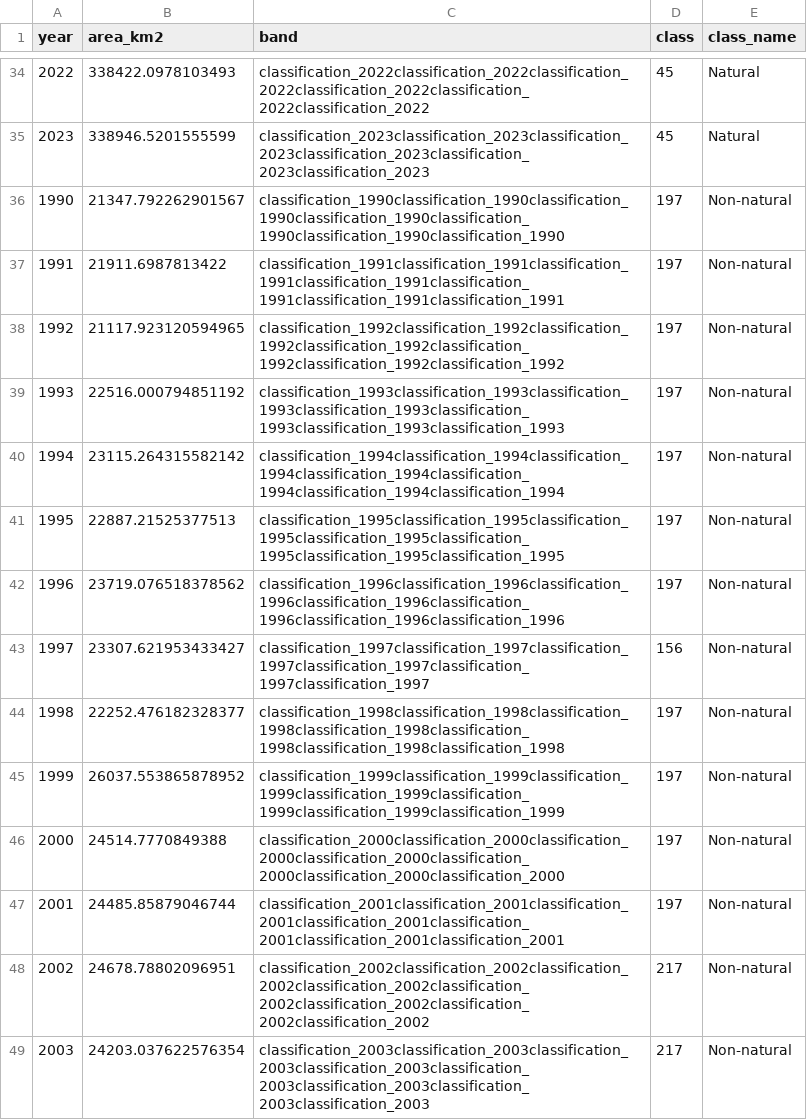
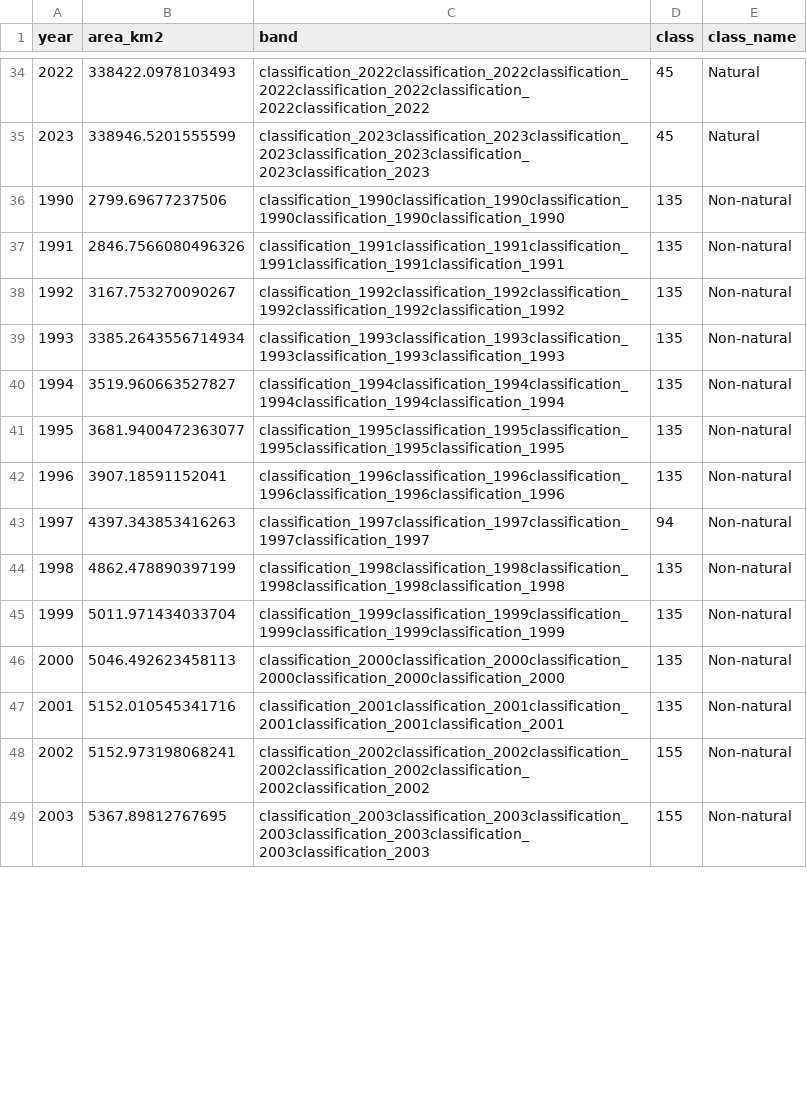
Before and after one commit to larissavaladao/time_series_curuai, a CSV file: datasets/Parameters Time series/lulc_curuaiN2.csv, drawn as a sheet; only a part is shown, gaps mark what is left out; the diff covers the shown part only.

```diff
--- a/datasets/Parameters Time series/lulc_curuaiN2.csv
+++ b/datasets/Parameters Time series/lulc_curuaiN2.csv
@@ -35,15 +35,15 @@ year,area_km2,band,class,class_name
 2023,338946.5201555599,classification_2023classification_2023classification_2023classification_2023classification_2023classification_2023,45,Natural
-1990,21347.792262901567,classification_1990classification_1990classification_1990classification_1990classification_1990classification_1990classification_1990,197,Non-natural
-1991,21911.6987813422,classification_1991classification_1991classification_1991classification_1991classification_1991classification_1991classification_1991,197,Non-natural
-1992,21117.923120594965,classification_1992classification_1992classification_1992classification_1992classification_1992classification_1992classification_1992,197,Non-natural
-1993,22516.000794851192,classification_1993classification_1993classification_1993classification_1993classification_1993classification_1993classification_1993,197,Non-natural
-1994,23115.264315582142,classification_1994classification_1994classification_1994classification_1994classification_1994classification_1994classification_1994,197,Non-natural
-1995,22887.21525377513,classification_1995classification_1995classification_1995classification_1995classification_1995classification_1995classification_1995,197,Non-natural
-1996,23719.076518378562,classification_1996classification_1996classification_1996classification_1996classification_1996classification_1996classification_1996,197,Non-natural
-1997,23307.621953433427,classification_1997classification_1997classification_1997classification_1997classification_1997classification_1997,156,Non-natural
-1998,22252.476182328377,classification_1998classification_1998classification_1998classification_1998classification_1998classification_1998classification_1998,197,Non-natural
-1999,26037.553865878952,classification_1999classification_1999classification_1999classification_1999classification_1999classification_1999classification_1999,197,Non-natural
-2000,24514.7770849388,classification_2000classification_2000classification_2000classification_2000classification_2000classification_2000classification_2000,197,Non-natural
-2001,24485.85879046744,classification_2001classification_2001classification_2001classification_2001classification_2001classification_2001classification_2001,197,Non-natural
-2002,24678.78802096951,classification_2002classification_2002classification_2002classification_2002classification_2002classification_2002classification_2002classification_2002,217,Non-natural
-2003,24203.037622576354,classification_2003classification_2003classification_2003classification_2003classification_2003classification_2003classification_2003classification_2003,217,Non-natural
+1990,2799.69677237506,classification_1990classification_1990classification_1990classification_1990classification_1990,135,Non-natural
+1991,2846.7566080496326,classification_1991classification_1991classification_1991classification_1991classification_1991,135,Non-natural
+1992,3167.753270090267,classification_1992classification_1992classification_1992classification_1992classification_1992,135,Non-natural
+1993,3385.2643556714934,classification_1993classification_1993classification_1993classification_1993classification_1993,135,Non-natural
+1994,3519.960663527827,classification_1994classification_1994classification_1994classification_1994classification_1994,135,Non-natural
+1995,3681.9400472363077,classification_1995classification_1995classification_1995classification_1995classification_1995,135,Non-natural
+1996,3907.18591152041,classification_1996classification_1996classification_1996classification_1996classification_1996,135,Non-natural
+1997,4397.343853416263,classification_1997classification_1997classification_1997classification_1997,94,Non-natural
+1998,4862.478890397199,classification_1998classification_1998classification_1998classification_1998classification_1998,135,Non-natural
+1999,5011.971434033704,classification_1999classification_1999classification_1999classification_1999classification_1999,135,Non-natural
+2000,5046.492623458113,classification_2000classification_2000classification_2000classification_2000classification_2000,135,Non-natural
+2001,5152.010545341716,classification_2001classification_2001classification_2001classification_2001classification_2001,135,Non-natural
+2002,5152.973198068241,classification_2002classification_2002classification_2002classification_2002classification_2002classification_2002,155,Non-natural
+2003,5367.89812767695,classification_2003classification_2003classification_2003classification_2003classification_2003classification_2003,155,Non-natural
```
Also changed, not shown: 60 edited cells elsewhere in this file, datasets/Parameters Time series/lulc_curuai.csv, datasets/Parameters Time series/merged_df/correlation_cota_lulc.csv, 7 other files.
